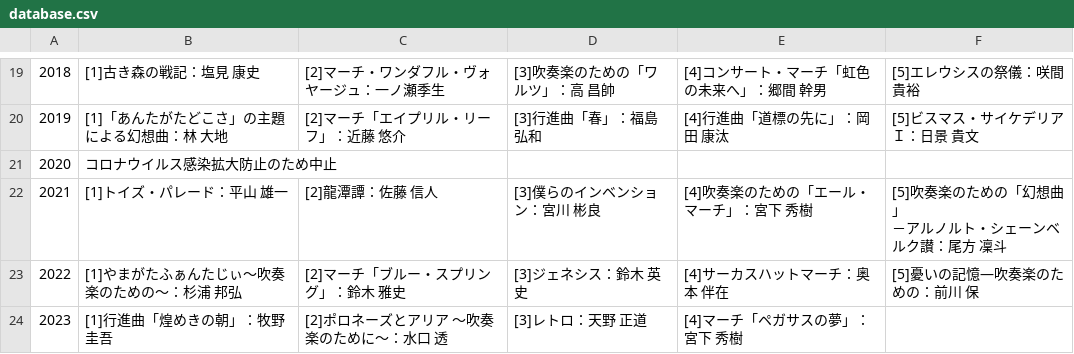
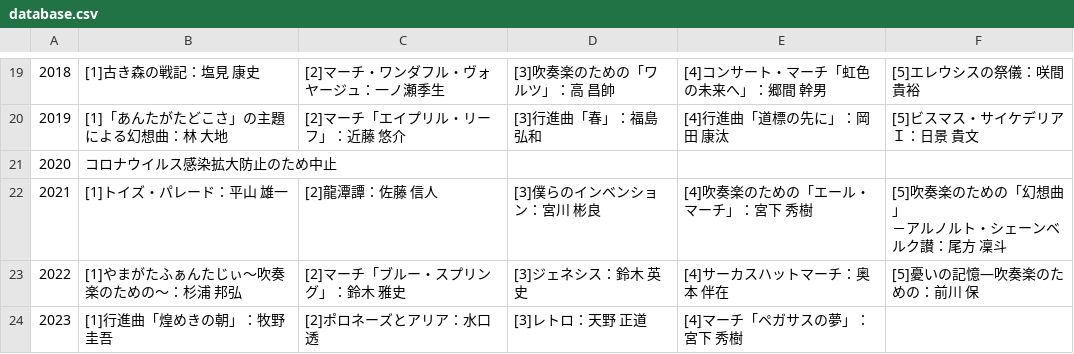
Before and after one commit to mikita930/kadaikyoku, a CSV file: database.csv, drawn as a sheet; only a part is shown, gaps mark what is left out; the diff names each change by its address in the sheet, - before the commit and + after, or states it on an @@ line.

```diff
--- a/database.csv
+++ b/database.csv
-C24: [2]ポロネーズとアリア ～吹奏楽のために～：水口 透
+C24: [2]ポロネーズとアリア：水口 透
```
Also changed, not shown: 4 other files.
